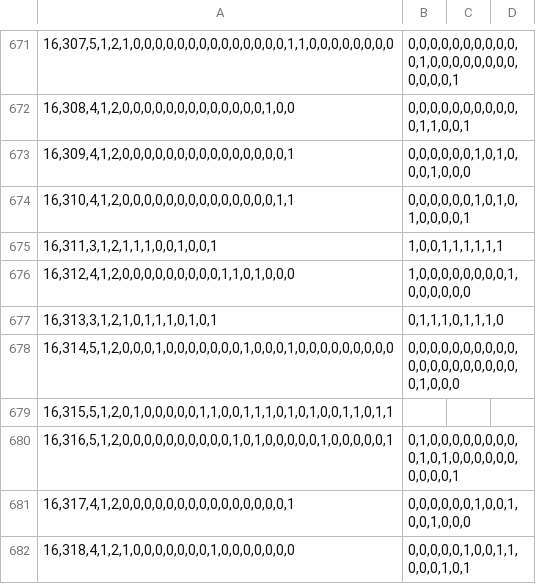
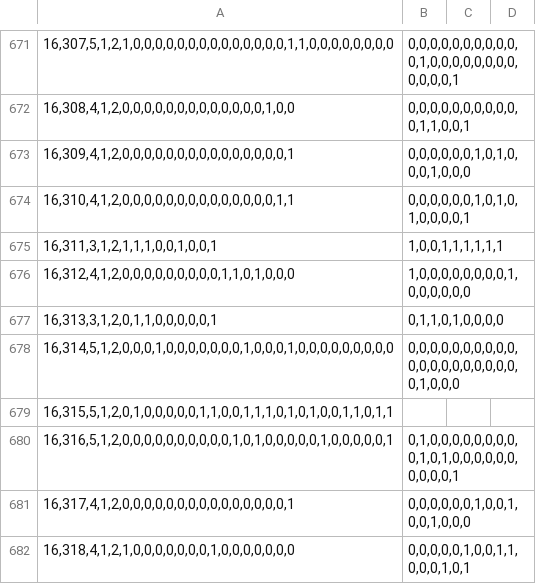
Before and after one commit to Ivanhan2018/MathTool, a CSV file: gaptool/RingData.csv, drawn as a sheet; only a part is shown, gaps mark what is left out; the diff names each change by its address in the sheet, - before the commit and + after, or states it on an @@ line.

```diff
--- a/gaptool/RingData.csv
+++ b/gaptool/RingData.csv
-A677: 16,313,3,1,2,1,0,1,1,1,0,1,0,1
+A677: 16,313,3,1,2,0,1,1,0,0,0,0,0,1
-B677: 0,1,1,1,0,1,1,1,0
+B677: 0,1,1,0,1,0,0,0,0
```
Also changed, not shown: gaptool/I1I2.csv, gaptool/Q1R81.csv, 2 other files.
